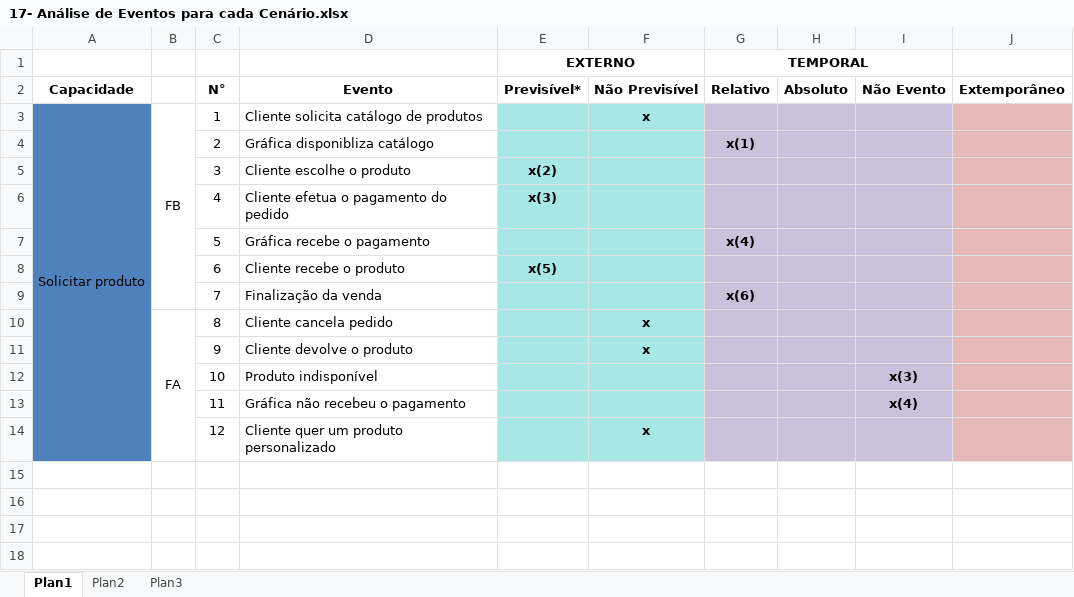
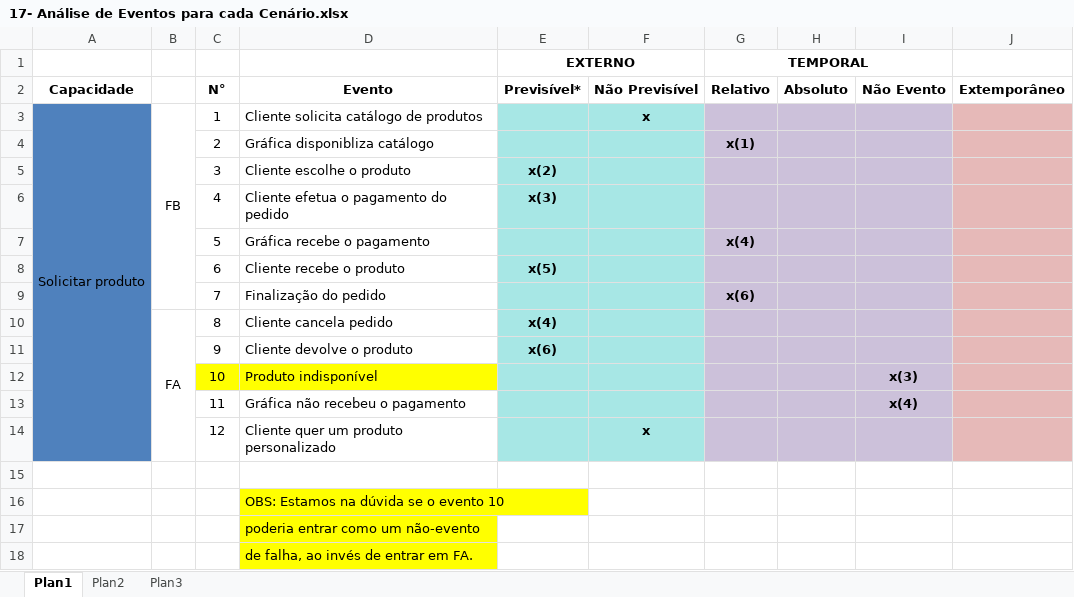
Before and after one commit to Victor-Xokito/Engenharia_de_software-TPD_Gr-fica, an Excel workbook: 17- Análise de Eventos para cada Cenário.xlsx, sheet Plan1, drawn as a sheet; values as stored, in another font and other column widths than the file's, no borders; the diff names each change by its address in the sheet, - before the commit and + after, or states it on an @@ line.

Commit message:
Correção dos eventos 7, 8, 9 e adicionada uma observação-dúvida sobre o evento 10 para o professor checar

```diff
--- a/17- Análise de Eventos para cada Cenário.xlsx (sheet Plan1)
+++ b/17- Análise de Eventos para cada Cenário.xlsx (sheet Plan1)
-D9: Finalização da venda
+D9: Finalização do pedido
-E10 (EXTERNO): (empty)
+E10 (EXTERNO): x(4)
-F10:F11: x
+F10:F11: (empty)
-E11 (EXTERNO): (empty)
+E11 (EXTERNO): x(6)
-C12:D12 fill: none
+C12:D12 fill: #FFFF00
+row 15: (empty)
+row 16:  |  |  | OBS: Estamos na dúvida se o evento 10
+row 17:  |  |  | poderia entrar como um não-evento
+row 18:  |  |  | de falha, ao invés de entrar em FA.
```
